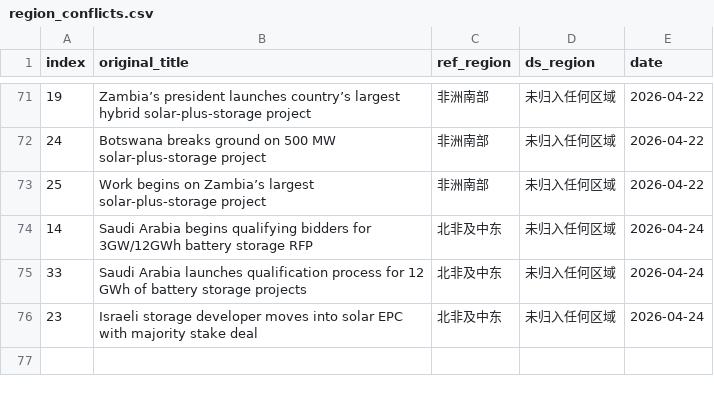
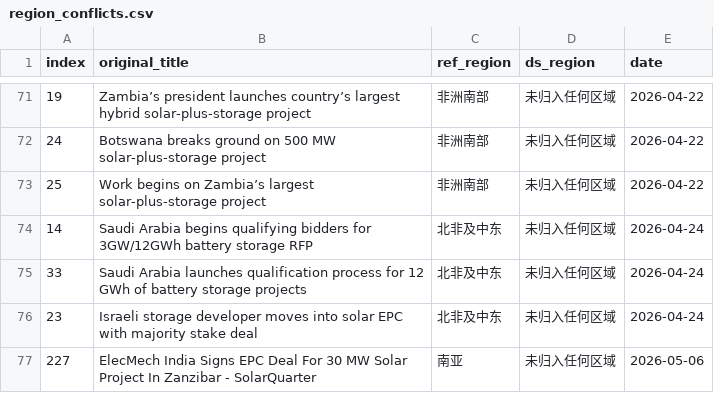
Before and after one commit to nash08338/new-energy-news-monitor, a CSV file: docs/region_conflicts.csv, drawn as a sheet; only a part is shown, gaps mark what is left out; the diff names each change by its address in the sheet, - before the commit and + after, or states it on an @@ line.

```diff
--- a/docs/region_conflicts.csv
+++ b/docs/region_conflicts.csv
+row 77: 227 | ElecMech India Signs EPC Deal For 30 MW Solar Project In Zanzibar - SolarQuarter | 南亚 | 未归入任何区域 | 2026-05-06
```
Also changed, not shown: docs/used_news.csv, 6 other files.
